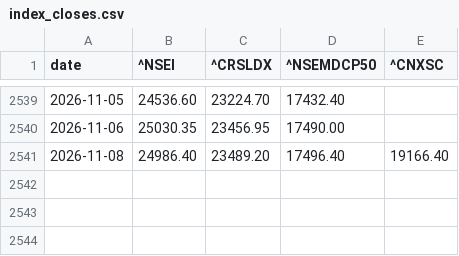
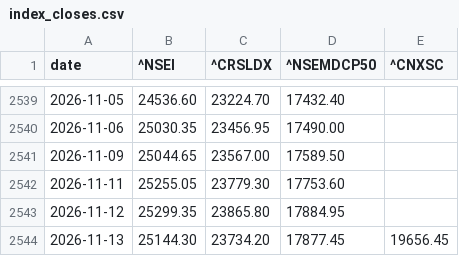
Before and after one commit to r11metoc/chartink, a CSV file: data/model/index_closes.csv, drawn as a sheet; only a part is shown, gaps mark what is left out; removed rows and columns are numbered as before the commit, all else as after; the diff names each change by its address in the sheet, - before the commit and + after, or states it on an @@ line.

```diff
--- a/data/model/index_closes.csv
+++ b/data/model/index_closes.csv
-row 2541: 2026-11-08 | 24986.40 | 23489.20 | 17496.40 | 19166.40
+row 2541: 2026-11-09 | 25044.65 | 23567.00 | 17589.50
+row 2542: 2026-11-11 | 25255.05 | 23779.30 | 17753.60
+row 2543: 2026-11-12 | 25299.35 | 23865.80 | 17884.95
+row 2544: 2026-11-13 | 25144.30 | 23734.20 | 17877.45 | 19656.45
```
Also changed, not shown: data/model/stock_summary.csv, 10 other files.
